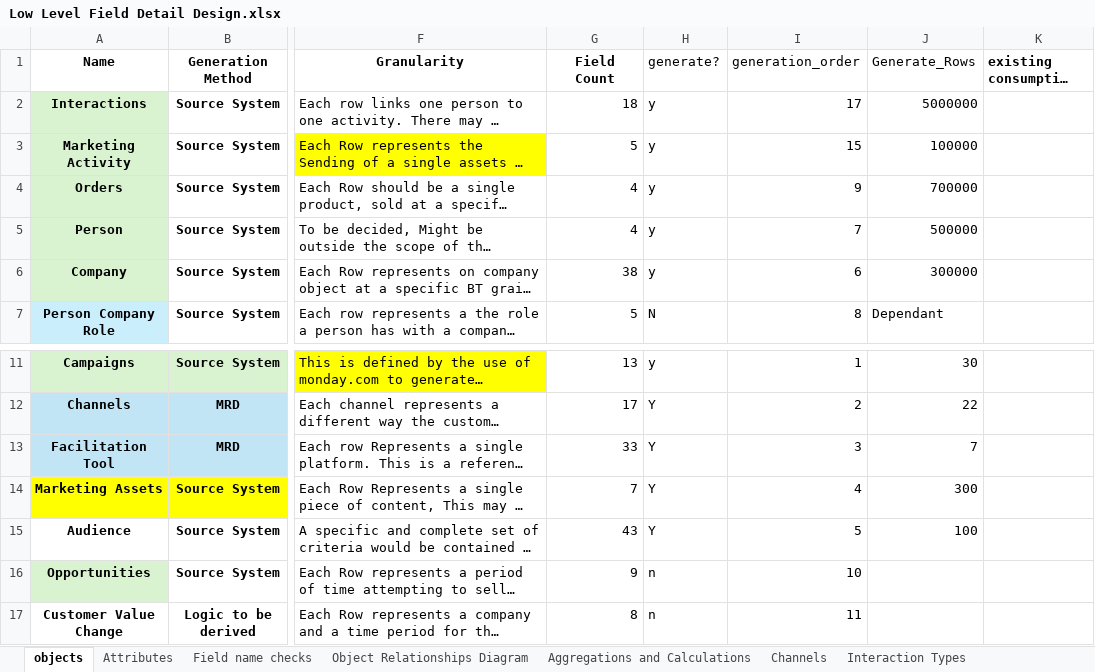
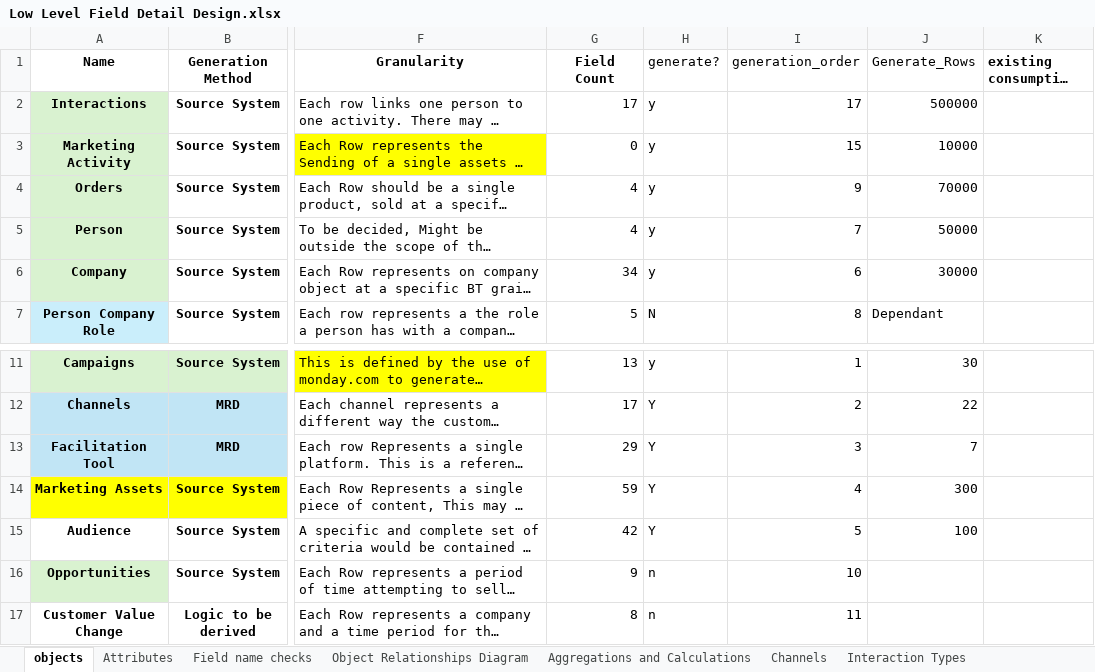
Before and after one commit to Di2g10/attribution-mock-data-model, an Excel workbook: data/input/Low Level Field Detail Design.xlsx, sheet objects, drawn as a sheet; only a part is shown, gaps mark what is left out; long unchanged cells end in …; values as stored, in another font and other column widths than the file's, no borders; table styles not drawn; the diff names each change by its address in the sheet, - before the commit and + after, or states it on an @@ line.

```diff
--- a/data/input/Low Level Field Detail Design.xlsx (sheet objects)
+++ b/data/input/Low Level Field Detail Design.xlsx (sheet objects)
-G2 (Field Count): 18
+G2 (Field Count): 17
-J2 (Generate_Rows): 5000000
+J2 (Generate_Rows): 500000
-G3 (Field Count): 5
+G3 (Field Count): 0
-J3 (Generate_Rows): 100000
+J3 (Generate_Rows): 10000
-J4 (Generate_Rows): 700000
+J4 (Generate_Rows): 70000
-J5 (Generate_Rows): 500000
+J5 (Generate_Rows): 50000
-G6 (Field Count): 38
+G6 (Field Count): 34
-J6 (Generate_Rows): 300000
+J6 (Generate_Rows): 30000
-G13 (Field Count): 33
+G13 (Field Count): 29
-G14 (Field Count): 7
+G14 (Field Count): 59
-G15 (Field Count): 43
+G15 (Field Count): 42
```
Also changed, not shown: sheet Attributes, sheet Field name checks, sheet Channels, formulas that keep their value, hidden cells, 19 other files.
